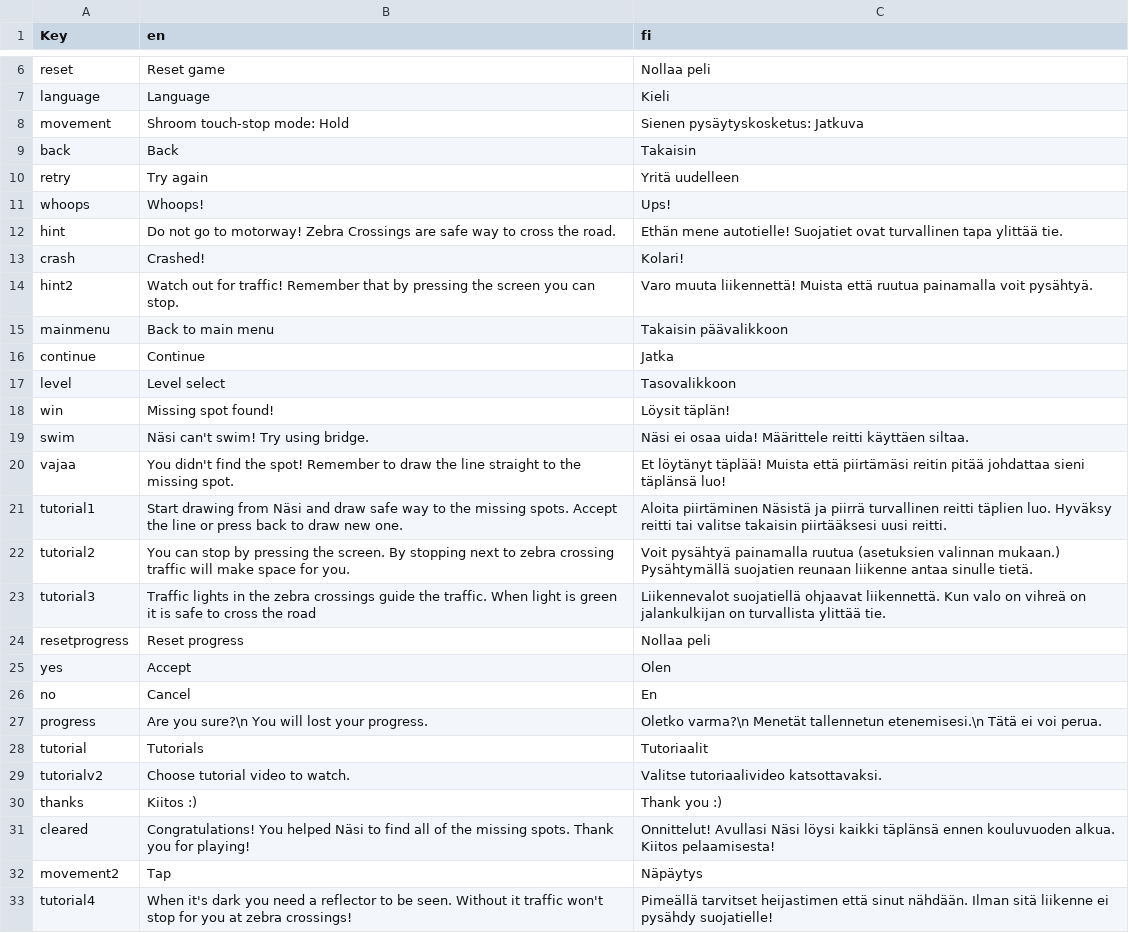
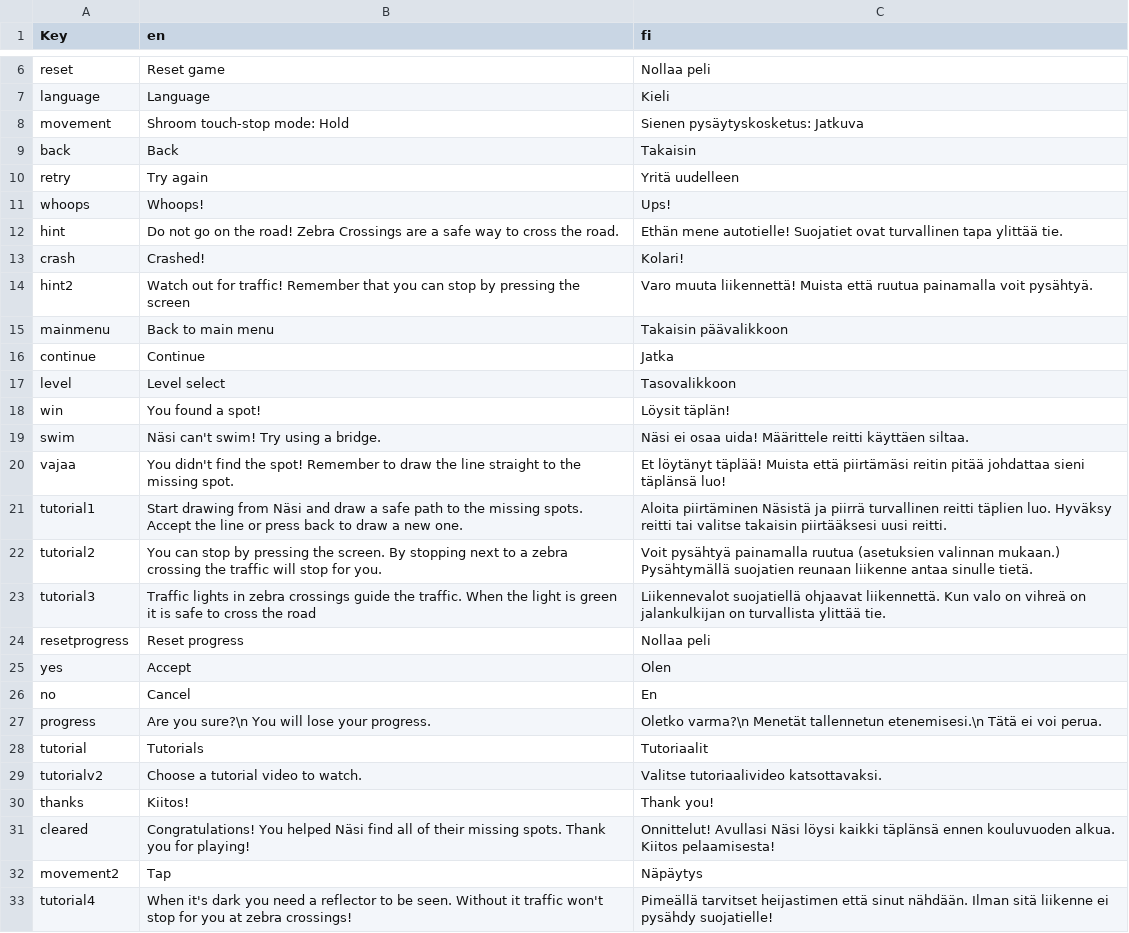
Before and after one commit to CozyCottageCo/mushroom-adventure, a CSV file: new-game-project/translations.csv, drawn as a sheet; only a part is shown, gaps mark what is left out.

```diff
--- a/new-game-project/translations.csv
+++ b/new-game-project/translations.csv
@@ -11,5 +11,5 @@ retry,Try again, Yritä uudelleen
 whoops,Whoops!,Ups!
-hint,Do not go to motorway! Zebra Crossings are safe way to cross the road.,Ethän mene autotielle! Suojatiet ovat turvallinen tapa ylittää tie.
+hint,Do not go on the road! Zebra Crossings are a safe way to cross the road.,Ethän mene autotielle! Suojatiet ovat turvallinen tapa ylittää tie.
 crash,Crashed!,Kolari!
-hint2,Watch out for traffic! Remember that by pressing the screen you can stop.,Varo muuta liikennettä! Muista että ruutua painamalla voit pysähtyä.
+hint2,Watch out for traffic! Remember that you can stop by pressing the screen,Varo muuta liikennettä! Muista että ruutua painamalla voit pysähtyä.
 mainmenu,Back to main menu,Takaisin päävalikkoon
@@ -17,8 +17,8 @@ continue,Continue,Jatka
 level,Level select,Tasovalikkoon
-win,Missing spot found!,Löysit täplän!
-swim,Näsi can't swim! Try using bridge.,Näsi ei osaa uida! Määrittele reitti käyttäen siltaa.
+win,You found a spot!,Löysit täplän!
+swim,Näsi can't swim! Try using a bridge.,Näsi ei osaa uida! Määrittele reitti käyttäen siltaa.
 vajaa,You didn't find the spot! Remember to draw the line straight to the missing spot.,Et löytänyt täplää! Muista että piirtämäsi reitin pitää johdattaa sieni täplänsä luo!
-tutorial1,Start drawing from Näsi and draw safe way to the missing spots. Accept the line or press back to draw new one.,Aloita piirtäminen Näsistä ja piirrä turvallinen reitti täplien luo. Hyväksy reitti tai valitse takaisin piirtääksesi uusi reitti.
-tutorial2,You can stop by pressing the screen. By stopping next to zebra crossing traffic will make space for you.,Voit pysähtyä painamalla ruutua (asetuksien valinnan mukaan.) Pysähtymällä suojatien reunaan liikenne antaa sinulle tietä.
-tutorial3,Traffic lights in the zebra crossings guide the traffic. When light is green it is safe to cross the road,Liikennevalot suojatiellä ohjaavat liikennettä. Kun valo on vihreä on jalankulkijan on turvallista ylittää tie.
+tutorial1,Start drawing from Näsi and draw a safe path to the missing spots. Accept the line or press back to draw a new one.,Aloita piirtäminen Näsistä ja piirrä turvallinen reitti täplien luo. Hyväksy reitti tai valitse takaisin piirtääksesi uusi reitti.
+tutorial2,You can stop by pressing the screen. By stopping next to a zebra crossing the traffic will stop for you.,Voit pysähtyä painamalla ruutua (asetuksien valinnan mukaan.) Pysähtymällä suojatien reunaan liikenne antaa sinulle tietä.
+tutorial3,Traffic lights in  zebra crossings guide the traffic. When the light is green it is safe to cross the road,Liikennevalot suojatiellä ohjaavat liikennettä. Kun valo on vihreä on jalankulkijan on turvallista ylittää tie.
 resetprogress,Reset progress,Nollaa peli
@@ -26,7 +26,7 @@ yes,Accept,Olen
 no,Cancel,En
-progress,Are you sure?\n You will lost your progress.,Oletko varma?\n Menetät tallennetun etenemisesi.\n Tätä ei voi perua.
+progress,Are you sure?\n You will lose your progress.,Oletko varma?\n Menetät tallennetun etenemisesi.\n Tätä ei voi perua.
 tutorial,Tutorials,Tutoriaalit
-tutorialv2,Choose tutorial video to watch.,Valitse tutoriaalivideo katsottavaksi.
-thanks,Kiitos :), Thank you :)
-cleared,Congratulations! You helped Näsi to find all of the missing spots. Thank you for playing!,Onnittelut! Avullasi Näsi löysi kaikki täplänsä ennen kouluvuoden alkua. Kiitos pelaamisesta!
+tutorialv2,Choose a tutorial video to watch.,Valitse tutoriaalivideo katsottavaksi.
+thanks,Kiitos!, Thank you!
+cleared,Congratulations! You helped Näsi find all of their missing spots. Thank you for playing!,Onnittelut! Avullasi Näsi löysi kaikki täplänsä ennen kouluvuoden alkua. Kiitos pelaamisesta!
 movement2,Tap,Näpäytys
```
Also changed, not shown: 49 other files.
